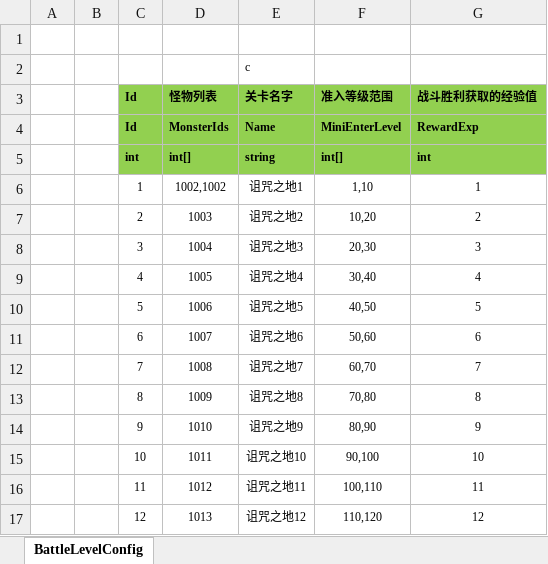
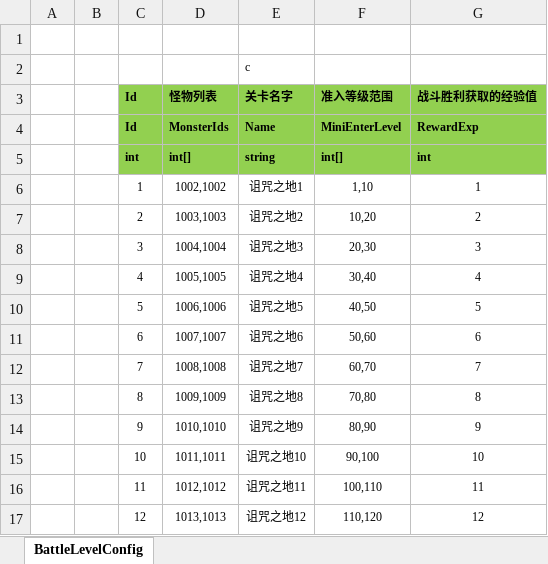
Before and after one commit to FortuneCat0v0/UtopiaOnline, an Excel workbook: Excel/BattleLevelConfig@cs.xlsx, sheet BattleLevelConfig, drawn as a sheet; values as stored, in another font and other column widths than the file's, no borders; the diff names each change by its address in the sheet, - before the commit and + after, or states it on an @@ line.

```diff
--- a/Excel/BattleLevelConfig@cs.xlsx (sheet BattleLevelConfig)
+++ b/Excel/BattleLevelConfig@cs.xlsx (sheet BattleLevelConfig)
-D7 (怪物列表): 1003
+D7 (怪物列表): 1003,1003
-D8 (怪物列表): 1004
+D8 (怪物列表): 1004,1004
-D9 (怪物列表): 1005
+D9 (怪物列表): 1005,1005
-D10 (怪物列表): 1006
+D10 (怪物列表): 1006,1006
-D11 (怪物列表): 1007
+D11 (怪物列表): 1007,1007
-D12 (怪物列表): 1008
+D12 (怪物列表): 1008,1008
-D13 (怪物列表): 1009
+D13 (怪物列表): 1009,1009
-D14 (怪物列表): 1010
+D14 (怪物列表): 1010,1010
-D15 (怪物列表): 1011
+D15 (怪物列表): 1011,1011
-D16 (怪物列表): 1012
+D16 (怪物列表): 1012,1012
-D17 (怪物列表): 1013
+D17 (怪物列表): 1013,1013
```
Also changed, not shown: Excel/ForgeProductionConfig@cs.xlsx, Excel/ItemConfig@cs.xlsx, 23 other files.
